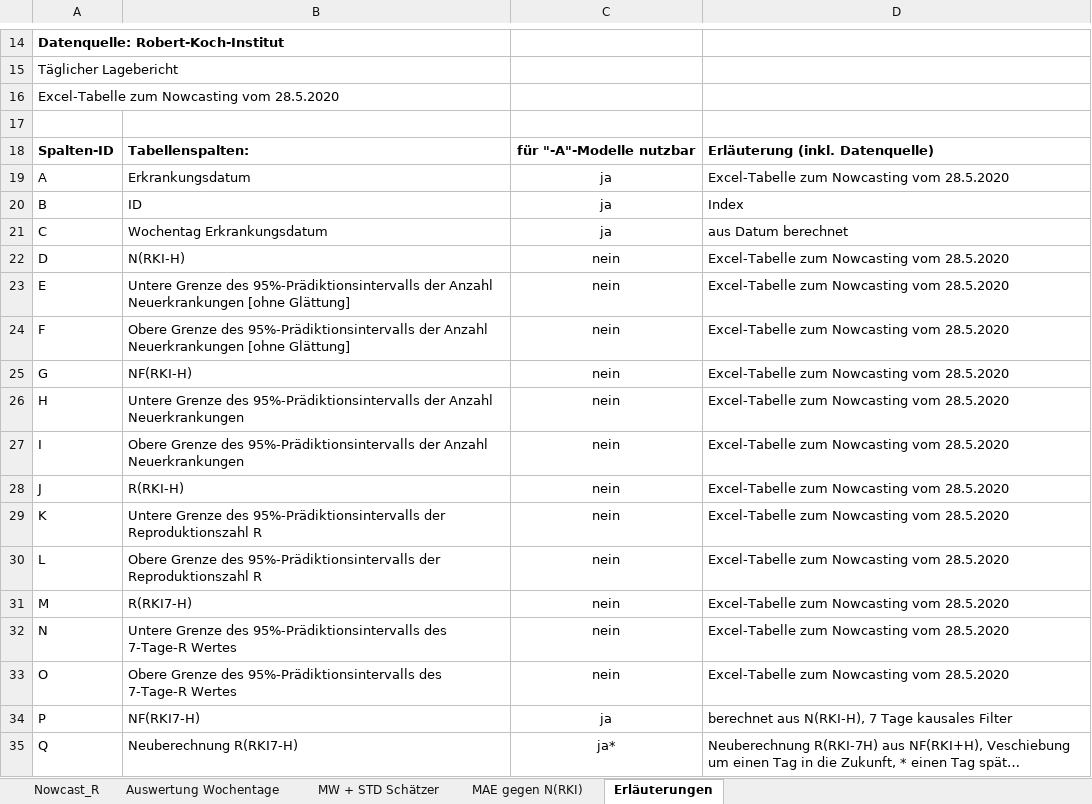
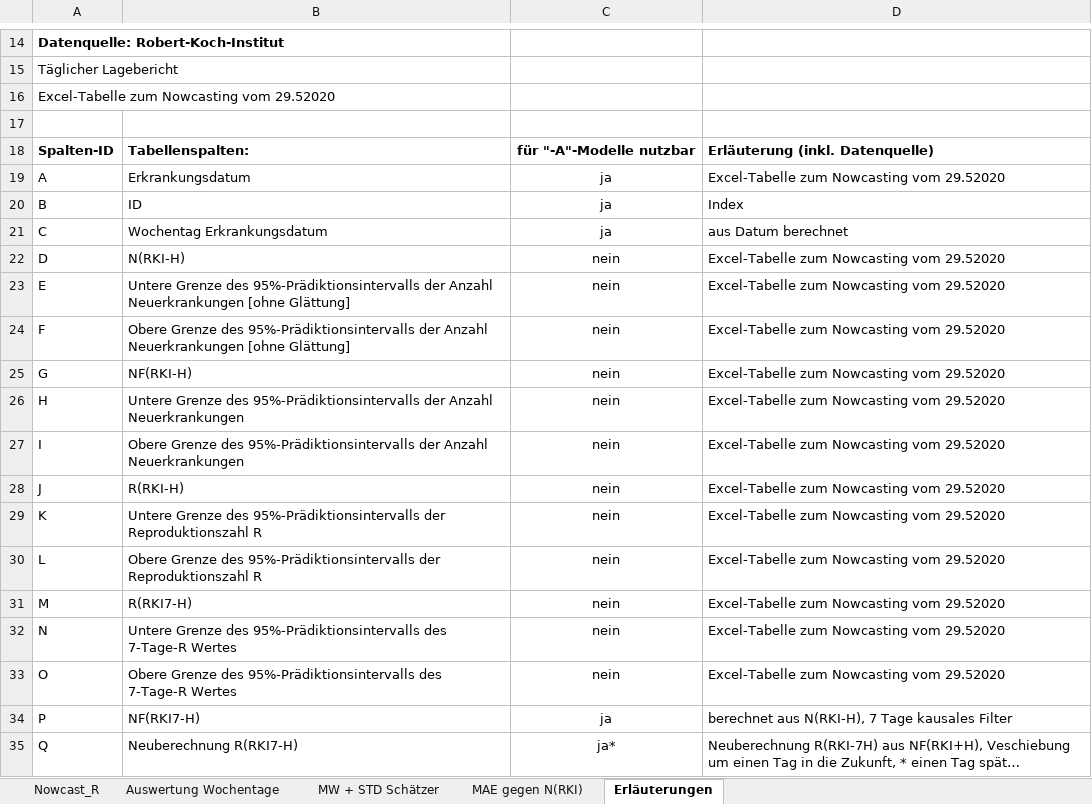
Before and after one commit to RalfMikut/COVID-19, an Excel workbook: COVID19_Deutschland.xlsx, sheet Erläuterungen, drawn as a sheet; only a part is shown, gaps mark what is left out; long unchanged cells end in …; values as stored, in another font and other column widths than the file's, no borders; the diff names each change by its address in the sheet, - before the commit and + after, or states it on an @@ line.

```diff
--- a/COVID19_Deutschland.xlsx (sheet Erläuterungen)
+++ b/COVID19_Deutschland.xlsx (sheet Erläuterungen)
-A16: Excel-Tabelle zum Nowcasting vom 28.5.2020
+A16: Excel-Tabelle zum Nowcasting vom 29.52020
-D19: Excel-Tabelle zum Nowcasting vom 28.5.2020
+D19: Excel-Tabelle zum Nowcasting vom 29.52020
-D22:D33: Excel-Tabelle zum Nowcasting vom 28.5.2020
+D22:D33: Excel-Tabelle zum Nowcasting vom 29.52020
```
Also changed, not shown: sheet Nowcast_R, sheet MAE gegen N(RKI), sheet Auswertung Wochentage, sheet MW + STD Schätzer, formulas that keep their value, 1 other file.
